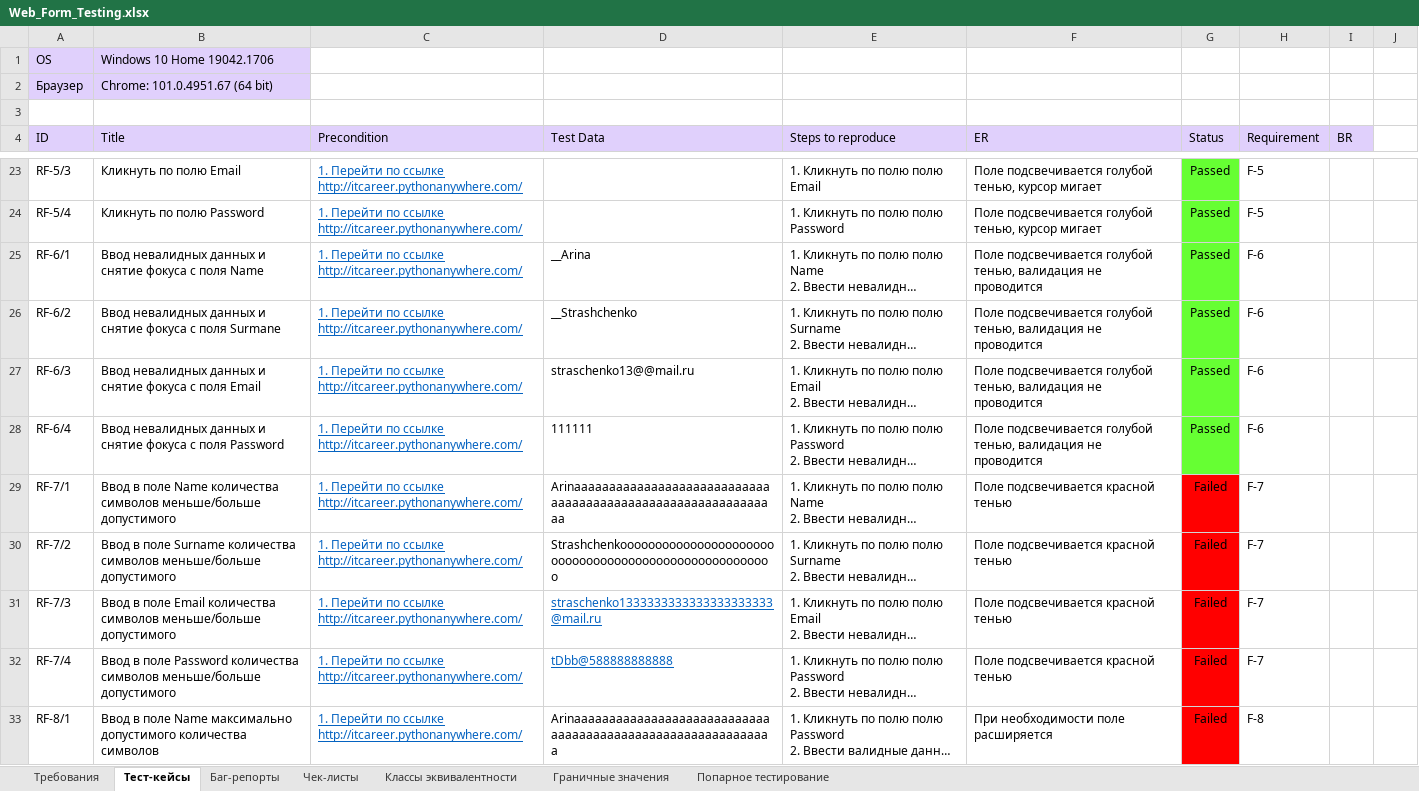
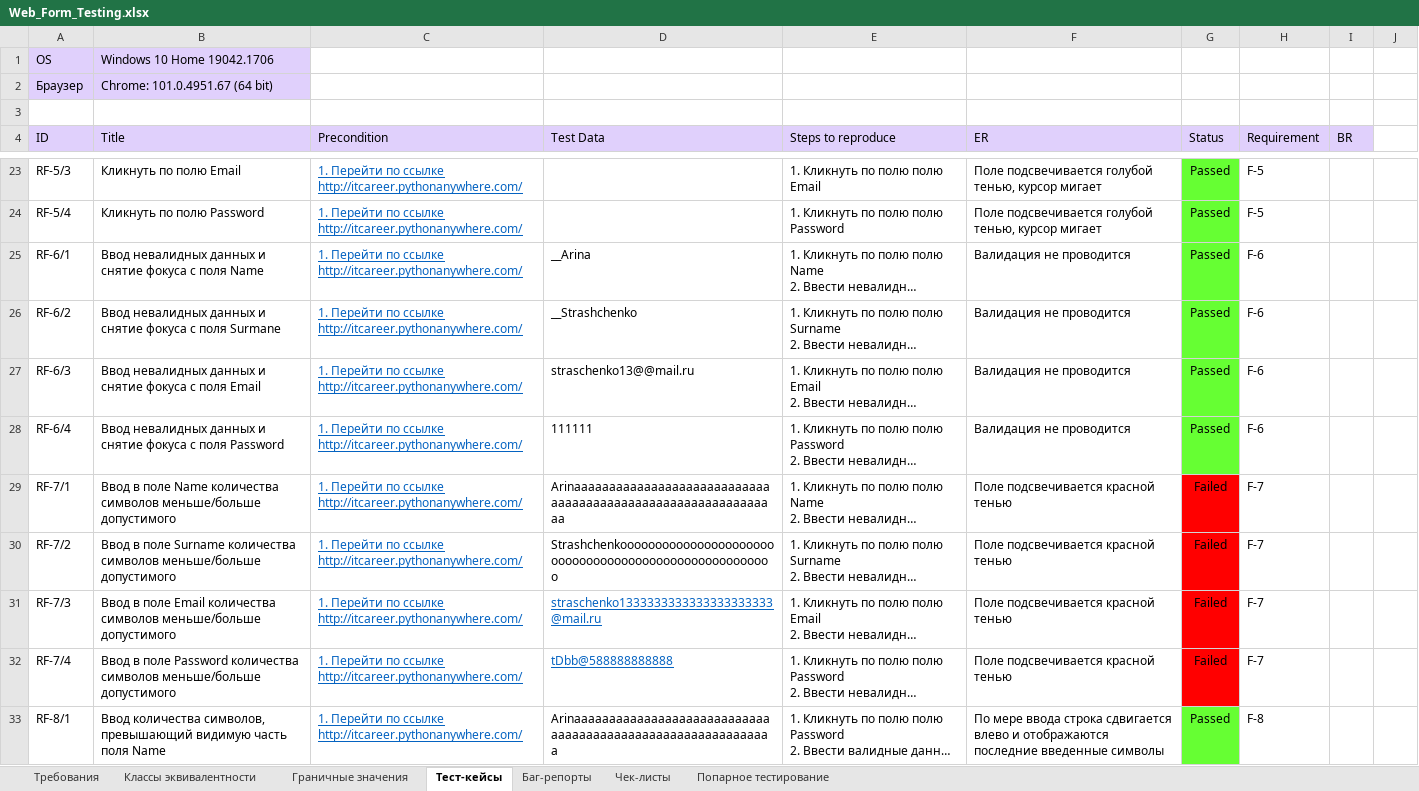
Before and after one commit to rnstrshchnk/WebTesting, an Excel workbook: Web_Form_Testing.xlsx, sheet Тест-кейсы, drawn as a sheet; only a part is shown, gaps mark what is left out; long unchanged cells end in …; values as stored, in another font and other column widths than the file's, no borders; charts and pictures not drawn; the diff covers the shown part only; the diff names each change by its address in the sheet, - before the commit and + after, or states it on an @@ line.

```diff
--- a/Web_Form_Testing.xlsx (sheet Тест-кейсы)
+++ b/Web_Form_Testing.xlsx (sheet Тест-кейсы)
@@ sheet tab order changed: Требования | Классы эквивалентности | Граничные значения | Тест-кейсы | Баг-репорты | Чек-листы | Попарное тестирование @@
-F25:F28 (ER): Поле подсвечивается голубой тенью, валидация не проводится
+F25:F28 (ER): Валидация не проводится
-B33 (Title): Ввод в поле Name максимально допустимого количества символов
+B33 (Title): Ввод количества символов, превышающий видимую часть поля Name
-F33 (ER): При необходимости поле расширяется
+F33 (ER): По мере ввода строка сдвигается влево и отображаются последние введенные символы
-G33 (Status): Failed
+G33 (Status): Passed
-G33 fill: #FF0000
+G33 fill: #66FF33
```
Also changed, not shown: 13 edited cells and cell formats elsewhere in this sheet, sheet Граничные значения, sheet Классы эквивалентности, sheet Требования.
